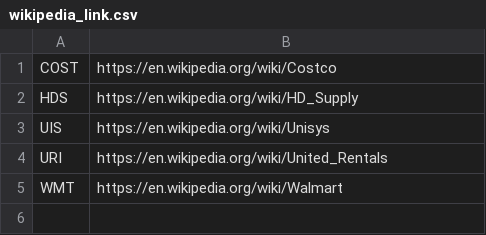
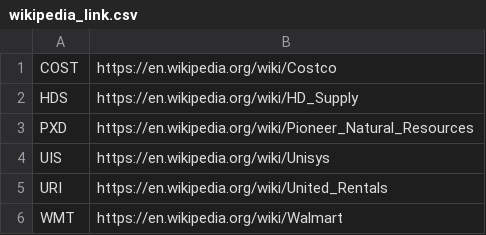
Before and after one commit to KamarajuKusumanchi/market_data, a CSV file: company_details/wikipedia_link.csv, drawn as a sheet; the diff names each change by its address in the sheet, - before the commit and + after, or states it on an @@ line.

```diff
--- a/company_details/wikipedia_link.csv
+++ b/company_details/wikipedia_link.csv
+row 3: PXD | https://en.wikipedia.org/wiki/Pioneer_Natural_Resources
```
Also changed, not shown: ceo.csv, company_details/company_names.csv, 3 other files.
